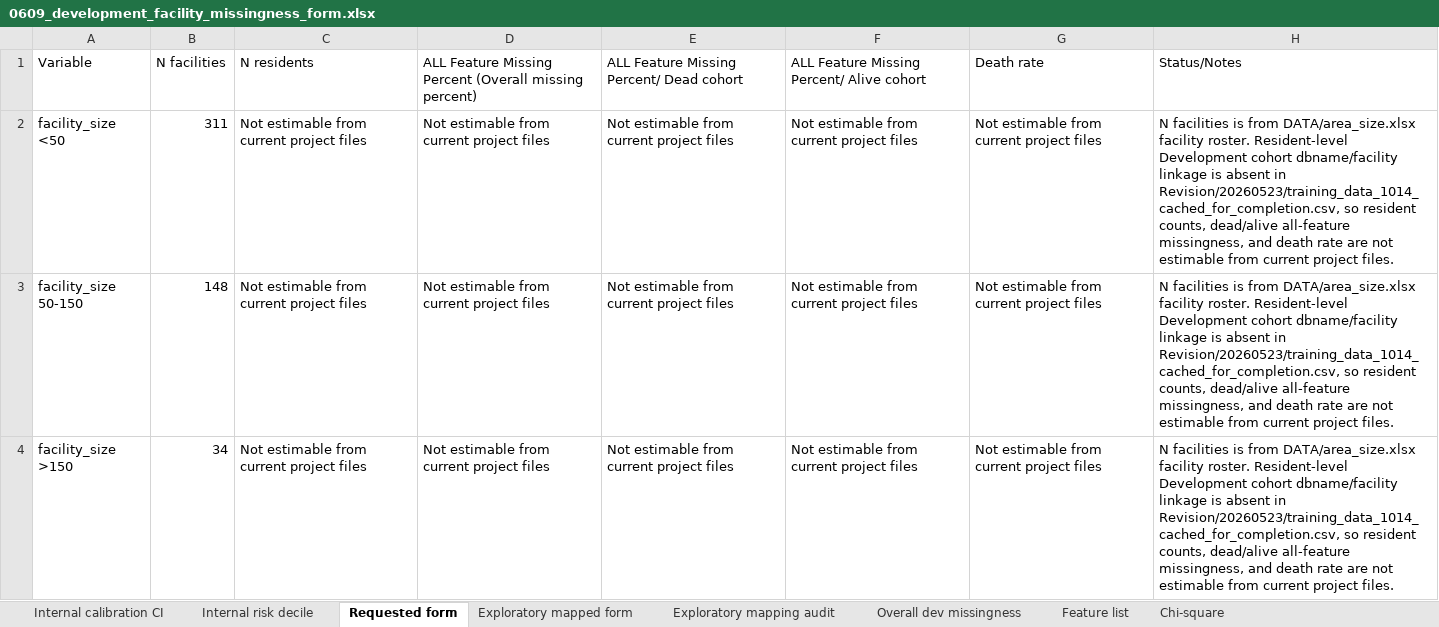
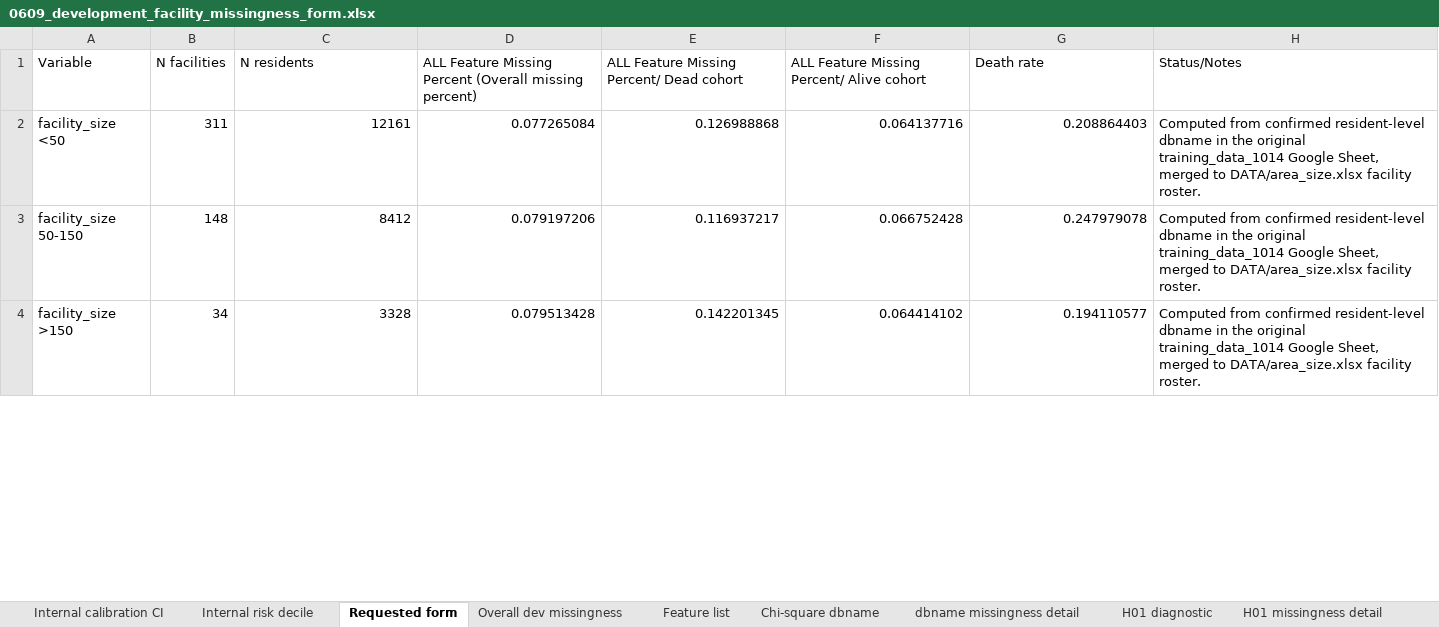
Before and after one commit to peculab/AI4JUBO, an Excel workbook: Revision/20260609/0609_development_facility_missingness_form.xlsx, sheet Requested form, drawn as a sheet; only a part is shown; values as stored, in another font and other column widths than the file's, no borders; the diff covers the shown part only; the diff names each change by its address in the sheet, - before the commit and + after, or states it on an @@ line.

Commit message:
20260609_area_fix

```diff
--- a/Revision/20260609/0609_development_facility_missingness_form.xlsx (sheet Requested form)
+++ b/Revision/20260609/0609_development_facility_missingness_form.xlsx (sheet Requested form)
-sheet tab: Chi-square
+sheet tab: H01 diagnostic
-sheet tab: Exploratory mapped form
-sheet tab: Exploratory mapping audit
+sheet tab: Chi-square dbname
+sheet tab: dbname missingness detail
-C2 (N residents): Not estimable from current project files
+C2 (N residents): 12161
-D2: Not estimable from current project files
+D2: 0.077265084
-E2: Not estimable from current project files
+E2: 0.126988868
-F2: Not estimable from current project files
+F2: 0.064137716
-G2 (Death rate): Not estimable from current project files
+G2 (Death rate): 0.208864403
-H2:H4 (Status/Notes): N facilities is from DATA/area_size.xlsx facility roster. Resident-level Development cohort dbname/facility linkage is absent in Revision/20260523/training_data_1014_cached_for_completion.csv, so resident counts, dead/alive all-feature missingness, and death rate are not estimable from current project files.
+H2:H4 (Status/Notes): Computed from confirmed resident-level dbname in the original training_data_1014 Google Sheet, merged to DATA/area_size.xlsx facility roster.
-C3 (N residents): Not estimable from current project files
+C3 (N residents): 8412
-D3: Not estimable from current project files
+D3: 0.079197206
-E3: Not estimable from current project files
+E3: 0.116937217
-F3: Not estimable from current project files
+F3: 0.066752428
-G3 (Death rate): Not estimable from current project files
+G3 (Death rate): 0.247979078
-C4 (N residents): Not estimable from current project files
+C4 (N residents): 3328
-D4: Not estimable from current project files
+D4: 0.079513428
-E4: Not estimable from current project files
+E4: 0.142201345
-F4: Not estimable from current project files
+F4: 0.064414102
-G4 (Death rate): Not estimable from current project files
+G4 (Death rate): 0.194110577
```
Also changed, not shown: 24 edited cells elsewhere in this sheet, sheet Data availability audit, sheet Key missingness regression, sheet Overall dev missingness, sheet H01 diagnostic, other sheet tabs, Revision/20260609/0609_missingness_indicator_key_features_regression_with_p.xlsx, 10 other files.
